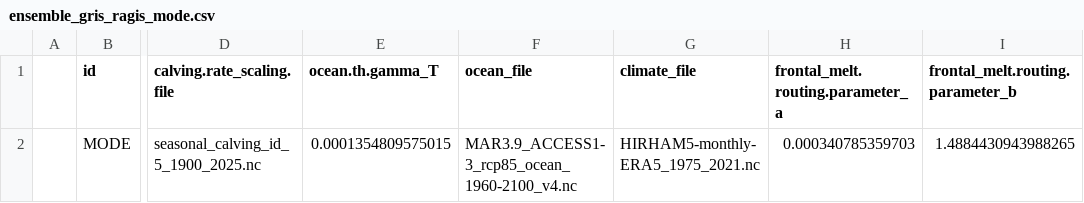
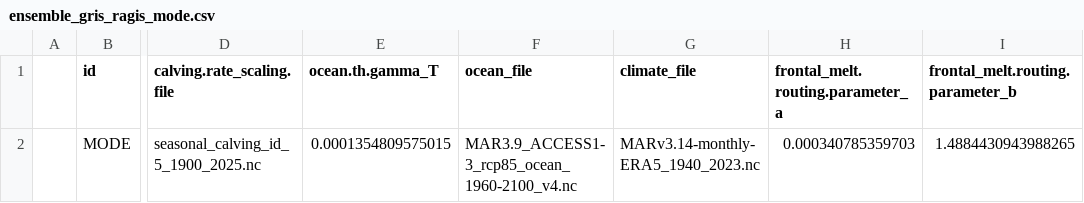
Before and after one commit to pism/pism-ragis, a CSV file: uq/ensemble_gris_ragis_mode.csv, drawn as a sheet; only a part is shown, gaps mark what is left out; the diff names each change by its address in the sheet, - before the commit and + after, or states it on an @@ line.

Commit message:
change climate forcing to MAR

```diff
--- a/uq/ensemble_gris_ragis_mode.csv
+++ b/uq/ensemble_gris_ragis_mode.csv
-G2 (climate_file): HIRHAM5-monthly-ERA5_1975_2021.nc
+G2 (climate_file): MARv3.14-monthly-ERA5_1940_2023.nc
```
Also changed, not shown: 2 other files.
